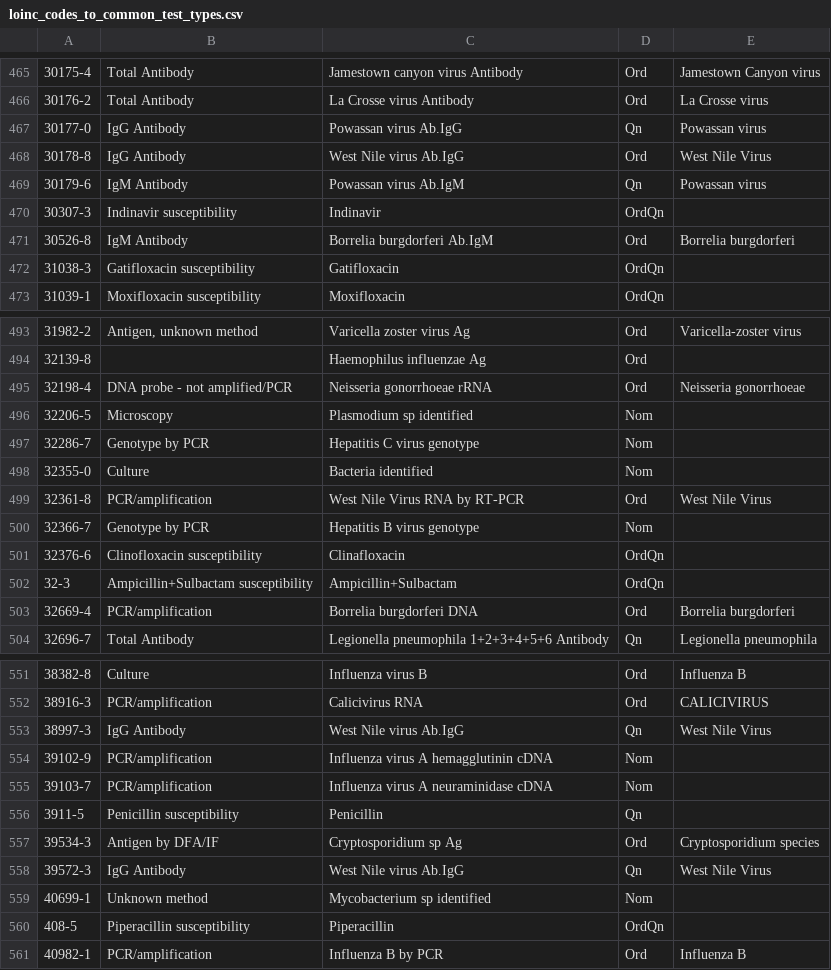
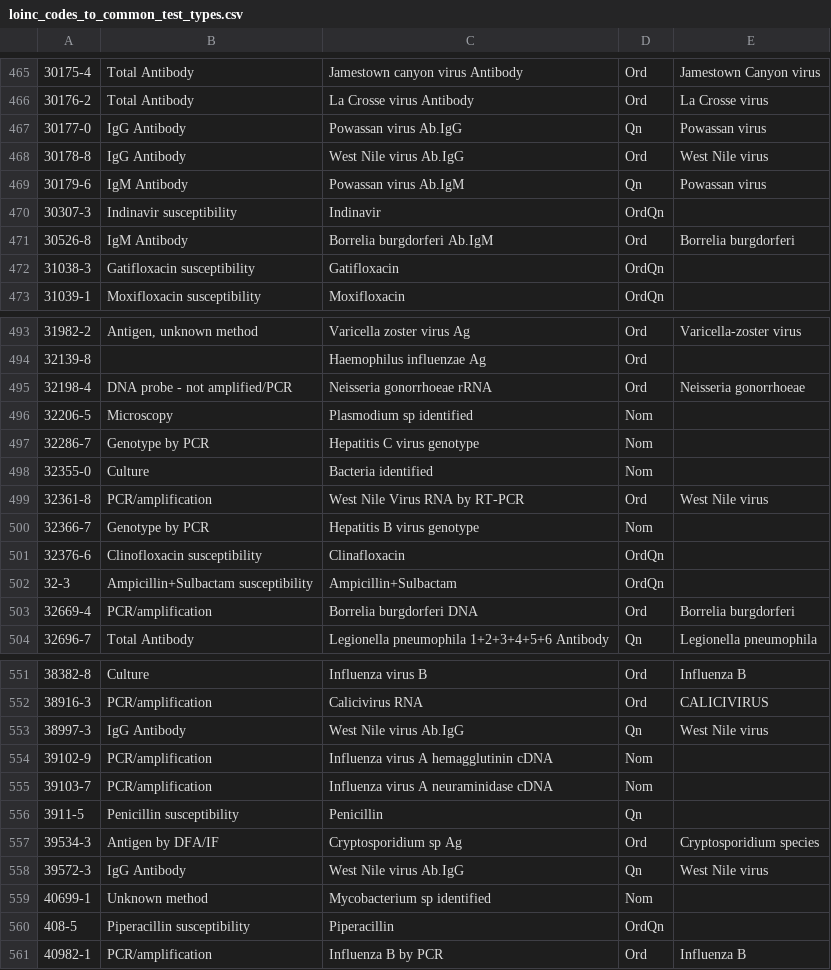
Before and after one commit to JayBoyer/new-trisano, a CSV file: webapp/db/defaults/loinc_codes_to_common_test_types.csv, drawn as a sheet; only a part is shown, gaps mark what is left out; the diff covers the shown part only.

```diff
--- a/webapp/db/defaults/loinc_codes_to_common_test_types.csv
+++ b/webapp/db/defaults/loinc_codes_to_common_test_types.csv
@@ -467,3 +467,3 @@
 "30177-0","IgG Antibody","Powassan virus Ab.IgG","Qn","Powassan virus"
-"30178-8","IgG Antibody","West Nile virus Ab.IgG","Ord","West Nile Virus"
+"30178-8","IgG Antibody","West Nile virus Ab.IgG","Ord","West Nile virus"
 "30179-6","IgM Antibody","Powassan virus Ab.IgM","Qn","Powassan virus"
@@ -498,3 +498,3 @@
 "32355-0","Culture","Bacteria identified","Nom",
-"32361-8","PCR/amplification","West Nile Virus RNA by RT-PCR","Ord","West Nile Virus"
+"32361-8","PCR/amplification","West Nile Virus RNA by RT-PCR","Ord","West Nile virus"
 "32366-7","Genotype by PCR","Hepatitis B virus genotype","Nom",
@@ -552,3 +552,3 @@
 "38916-3","PCR/amplification","Calicivirus RNA","Ord","CALICIVIRUS"
-"38997-3","IgG Antibody","West Nile virus Ab.IgG","Qn","West Nile Virus"
+"38997-3","IgG Antibody","West Nile virus Ab.IgG","Qn","West Nile virus"
 "39102-9","PCR/amplification","Influenza virus A hemagglutinin cDNA","Nom",
@@ -557,3 +557,3 @@
 "39534-3","Antigen by DFA/IF","Cryptosporidium sp Ag","Ord","Cryptosporidium species"
-"39572-3","IgG Antibody","West Nile virus Ab.IgG","Qn","West Nile Virus"
+"39572-3","IgG Antibody","West Nile virus Ab.IgG","Qn","West Nile virus"
 "40699-1","Unknown method","Mycobacterium sp identified","Nom",
```
Also changed, not shown: 13 edited cells elsewhere in this file, 1 other file.
